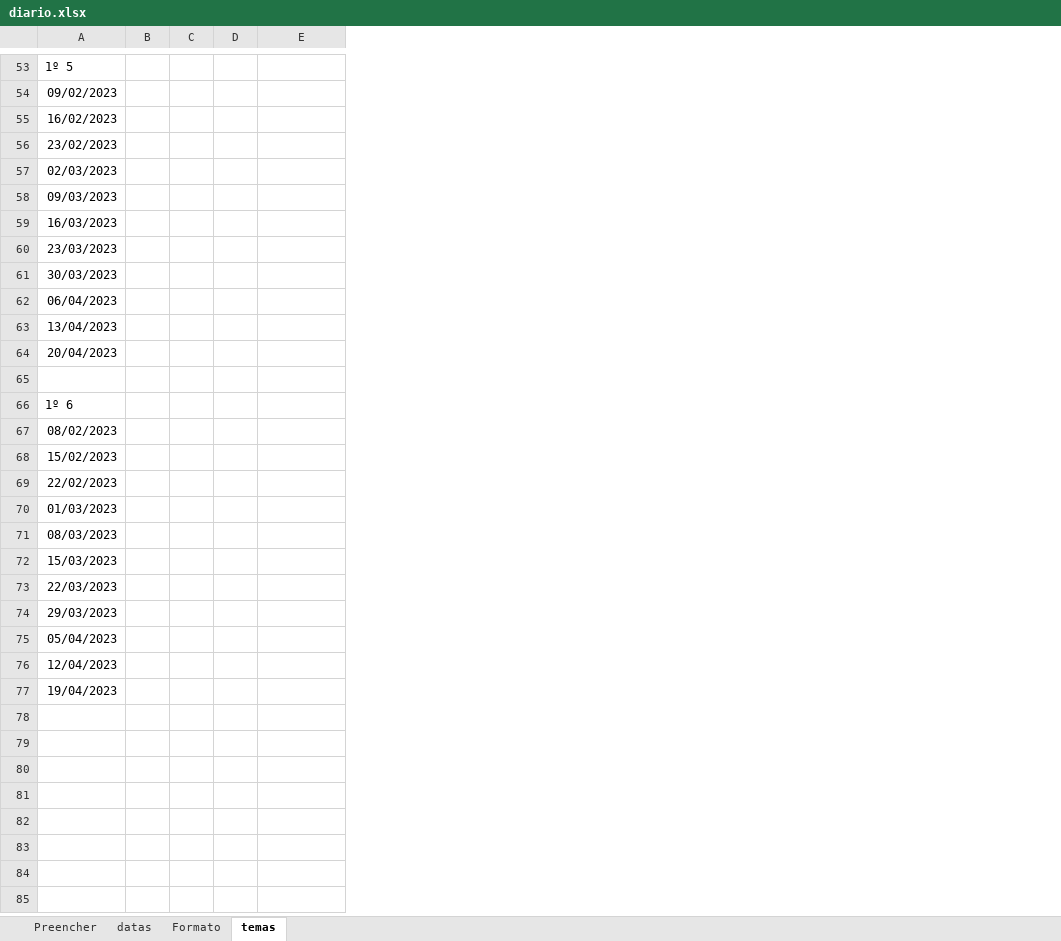
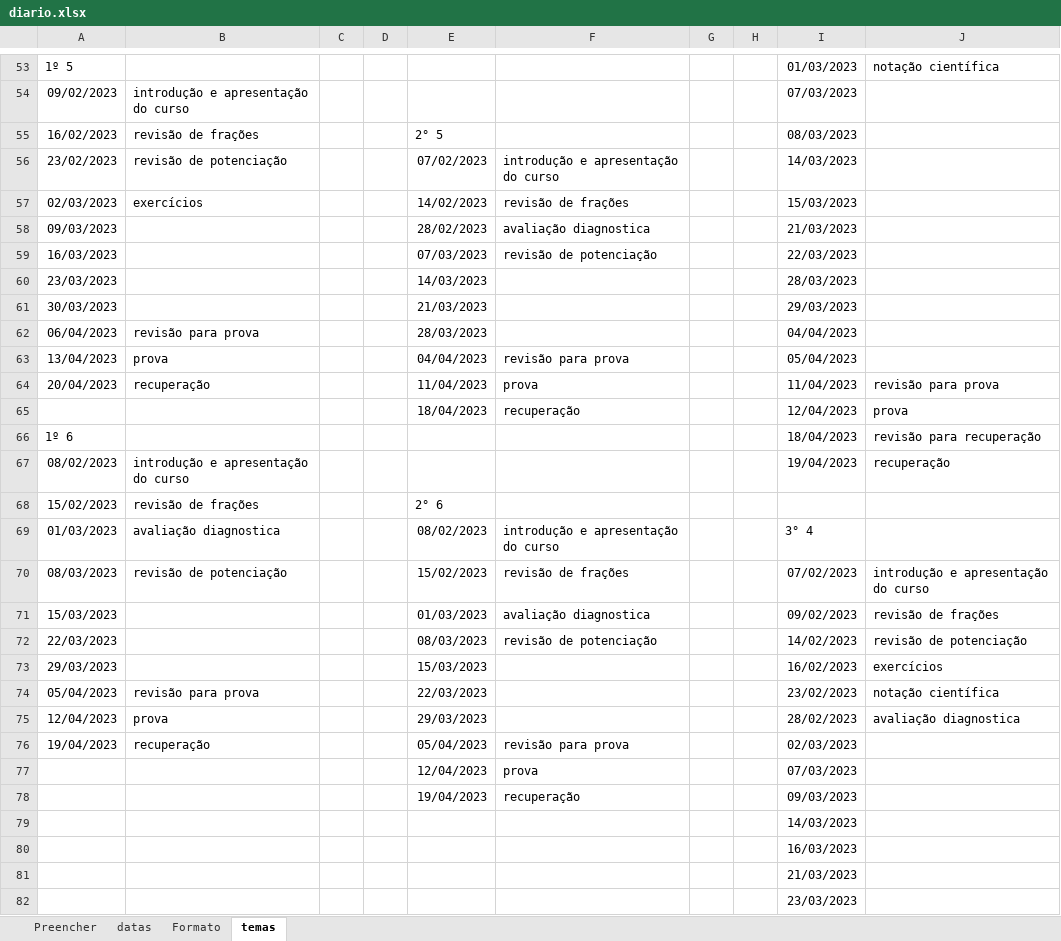
Before and after one commit to alexfvc/automacao, an Excel workbook: env_automacao/diario.xlsx, sheet temas, drawn as a sheet; only a part is shown, gaps mark what is left out; values as stored, in another font and other column widths than the file's, no borders; removed rows and columns are numbered as before the commit, all else as after; the diff covers the shown part only; the diff names each change by its address in the sheet, - before the commit and + after, or states it on an @@ line.

```diff
--- a/env_automacao/diario.xlsx (sheet temas)
+++ b/env_automacao/diario.xlsx (sheet temas)
-column B, empty
+column B, rows 54-76: introdução e apresentação do curso | revisão de frações | revisão de potenciação | exercícios |  |  |  |  | revisão para prova | prova | recuperação |  |  | introdução e apresentação do curso | revisão de frações | avaliação diagnostica | revisão de potenciação |  |  |  | revisão para prova | prova | recuperação
+column F, rows 56-76: introdução e apresentação do curso | revisão de frações | avaliação diagnostica | revisão de potenciação |  |  |  | revisão para prova | prova | recuperação |  |  |  | introdução e apresentação do curso | revisão de frações | avaliação diagnostica | revisão de potenciação |  |  |  | revisão para prova
+column G, empty
+column H, empty
+column I, rows 53-76: 01/03/2023 | 07/03/2023 | 08/03/2023 | 14/03/2023 | 15/03/2023 | 21/03/2023 | 22/03/2023 | 28/03/2023 | 29/03/2023 | 04/04/2023 | 05/04/2023 | 11/04/2023 | 12/04/2023 | 18/04/2023 | 19/04/2023 |  | 3° 4 | 07/02/2023 | 09/02/2023 | 14/02/2023 | 16/02/2023 | 23/02/2023 | 28/02/2023 | 02/03/2023
+column J, rows 53-75: notação científica |  |  |  |  |  |  |  |  |  |  | revisão para prova | prova | revisão para recuperação | recuperação |  |  | introdução e apresentação do curso | revisão de frações | revisão de potenciação | exercícios | notação científica | avaliação diagnostica
-E55: (empty)
+E55: 2° 5
-E56: (empty)
+E56: 07/02/2023
-E57: (empty)
+E57: 14/02/2023
-E58: (empty)
+E58: 28/02/2023
-E59: (empty)
+E59: 07/03/2023
-E60: (empty)
+E60: 14/03/2023
-E61: (empty)
+E61: 21/03/2023
-E62: (empty)
+E62: 28/03/2023
-E63: (empty)
+E63: 04/04/2023
-E64: (empty)
+E64: 11/04/2023
-row 65: (empty)
+row 65:  |  |  |  | 18/04/2023 | recuperação |  |  | 12/04/2023 | prova
-E68: (empty)
+E68: 2° 6
-row 69: 22/02/2023
-E69: (empty)
+E69: 08/02/2023
-E70: (empty)
+E70: 15/02/2023
-E71: (empty)
+E71: 01/03/2023
-E72: (empty)
+E72: 08/03/2023
-E73: (empty)
+E73: 15/03/2023
-E74: (empty)
+E74: 22/03/2023
-E75: (empty)
+E75: 29/03/2023
-E76: (empty)
+E76: 05/04/2023
+row 77:  |  |  |  | 12/04/2023 | prova |  |  | 07/03/2023
+row 78:  |  |  |  | 19/04/2023 | recuperação |  |  | 09/03/2023
+row 79:  |  |  |  |  |  |  |  | 14/03/2023
+row 80:  |  |  |  |  |  |  |  | 16/03/2023
+row 81:  |  |  |  |  |  |  |  | 21/03/2023
+row 82:  |  |  |  |  |  |  |  | 23/03/2023
```
Also changed, not shown: 33 added rows, 3 removed rows and 35 edited cells elsewhere in this sheet, sheet datas, hidden cells.
